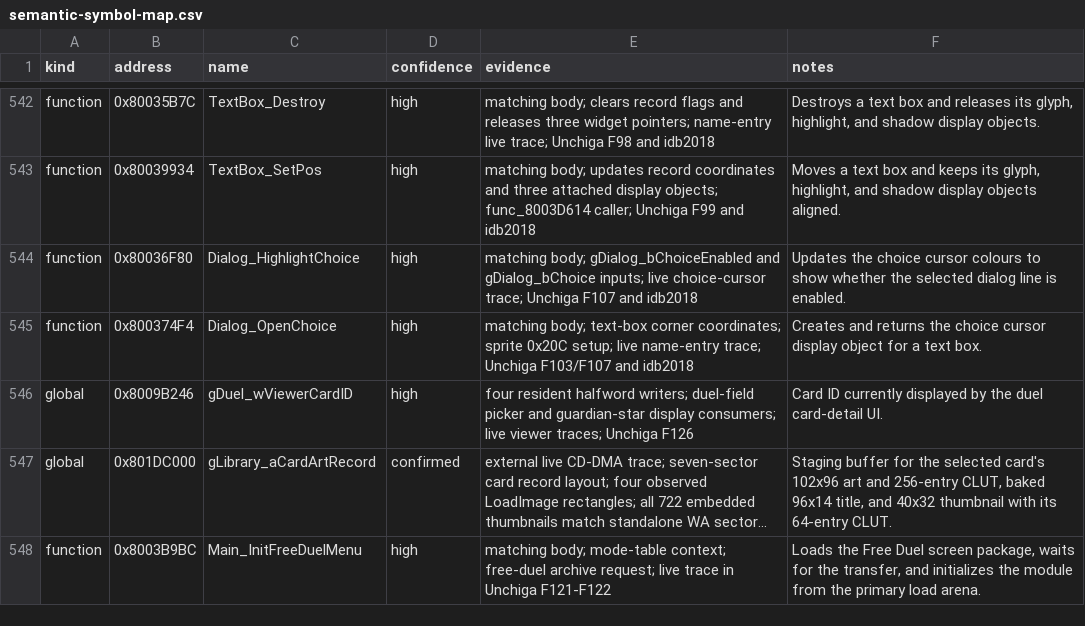
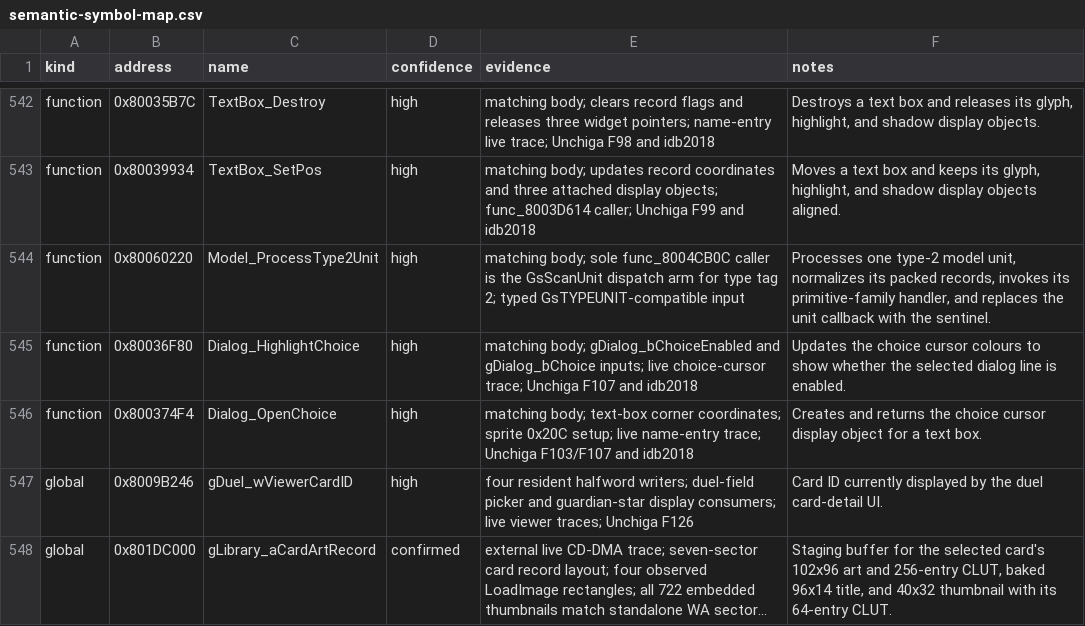
Before and after one commit to Unchiga/DecompRecomp, a CSV file: notes/semantic-symbol-map.csv, drawn as a sheet; only a part is shown, gaps mark what is left out; the shorter side is filled out with more unchanged rows; long unchanged cells end in …; the diff names each change by its address in the sheet, - before the commit and + after, or states it on an @@ line.

Commit message:
Type and name model type-2 unit processing (#4742)
Type the GsScanUnit tag-2 record and name its model unit processing handler.

```diff
--- a/notes/semantic-symbol-map.csv
+++ b/notes/semantic-symbol-map.csv
+row 544: function | 0x80060220 | Model_ProcessType2Unit | high | matching body; sole func_8004CB0C caller is the GsScanUnit dispatch arm for type tag 2; typed GsTYPEUNIT-compatible input | Processes one type-2 model unit, normalizes its packed records, invokes its primitive-family handler, and replaces the unit callback with the sentinel.
```
Also changed, not shown: config/slus_01411/functions.csv, 3 other files.
